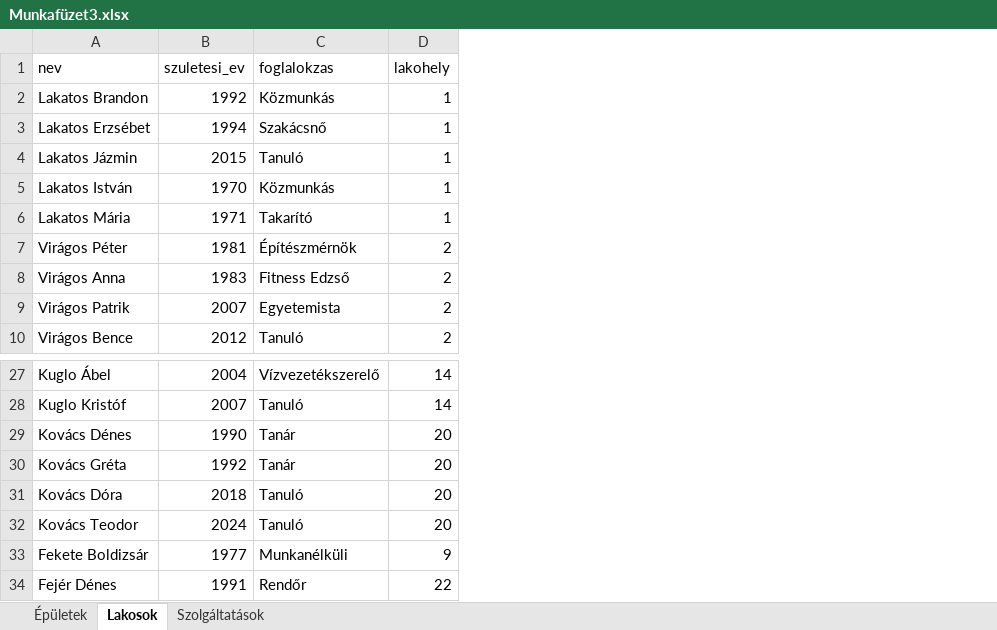
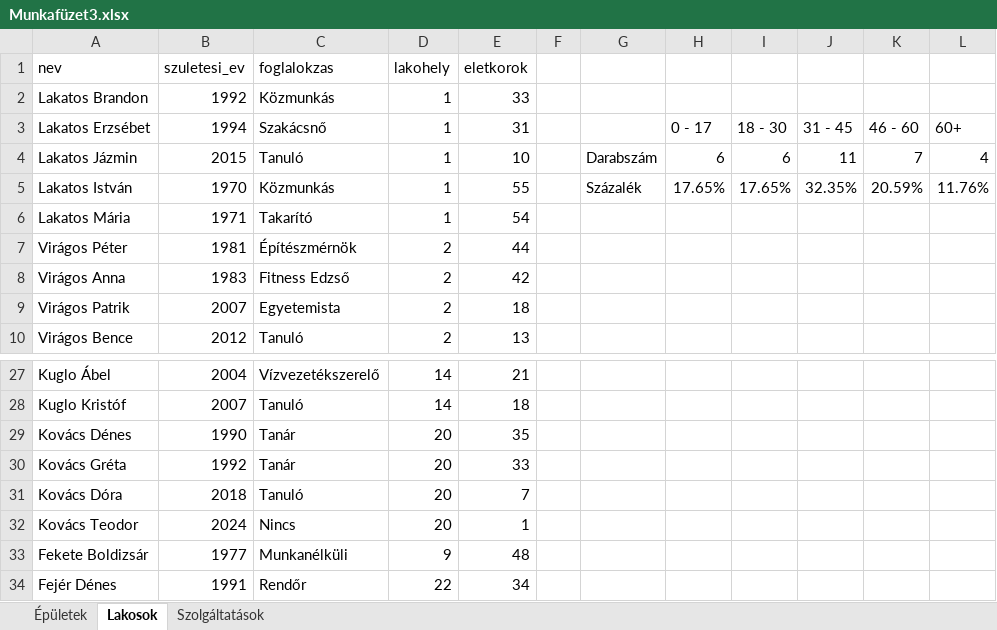
Before and after one commit to CsTomi15/Smaragd-pontyok, an Excel workbook: Munkafüzet3.xlsx, sheet Lakosok, drawn as a sheet; only a part is shown, gaps mark what is left out; values as stored, in another font and other column widths than the file's, no borders; charts and pictures not drawn; the diff names each change by its address in the sheet, - before the commit and + after, or states it on an @@ line.

Commit message:
dejagrammok

```diff
--- a/Munkafüzet3.xlsx (sheet Lakosok)
+++ b/Munkafüzet3.xlsx (sheet Lakosok)
+column E (eletkorok), rows 2-10: 33 | 31 | 10 | 55 | 54 | 44 | 42 | 18 | 13; rows 27-34: 21 | 18 | 35 | 33 | 7 | 1 | 48 | 34
+column F, empty
+column G, rows 4-5: Darabszám | Százalék
+column H, rows 3-5: 0 - 17 | 6 | 17.65%
+column I, rows 3-5: 18 - 30 | 6 | 17.65%
+column J, rows 3-5: 31 - 45 | 11 | 32.35%
+column K, rows 3-5: 46 - 60 | 7 | 20.59%
+column L, rows 3-5: 60+ | 4 | 11.76%
-C32 (foglalokzas): Tanuló
+C32 (foglalokzas): Nincs
```
Also changed, not shown: sheet Épületek, charts or pictures.
